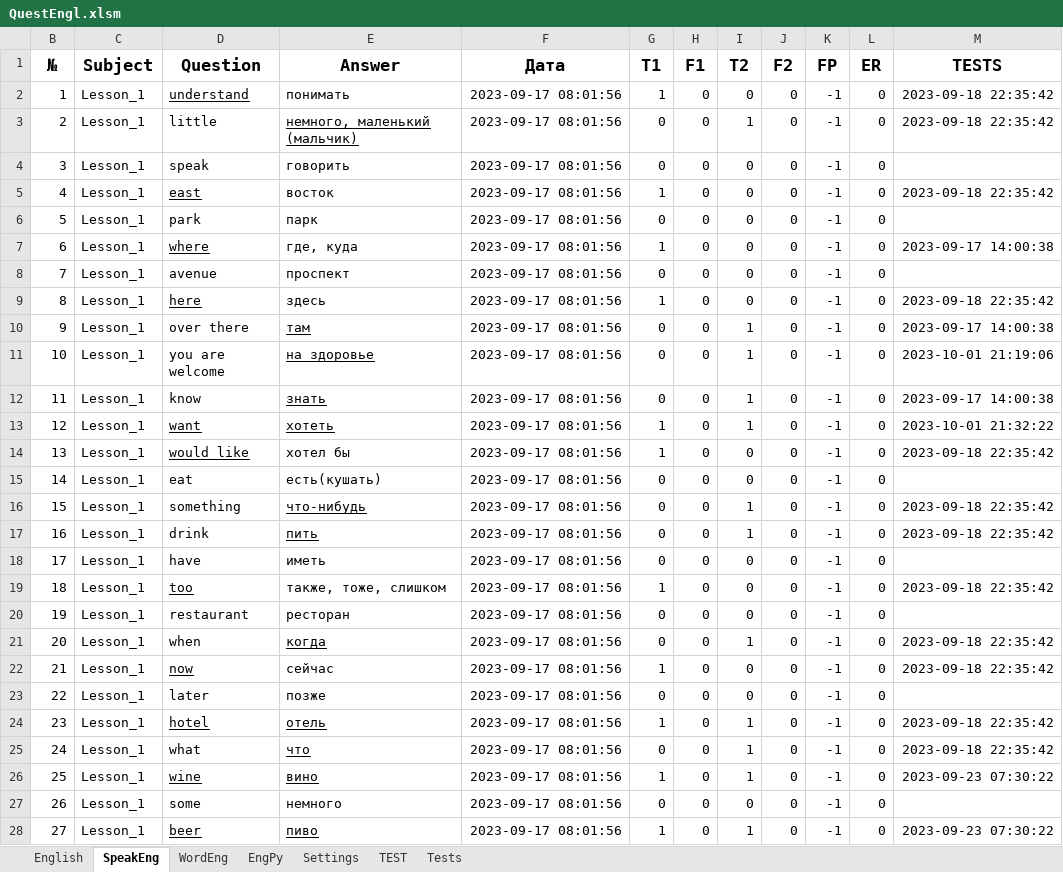
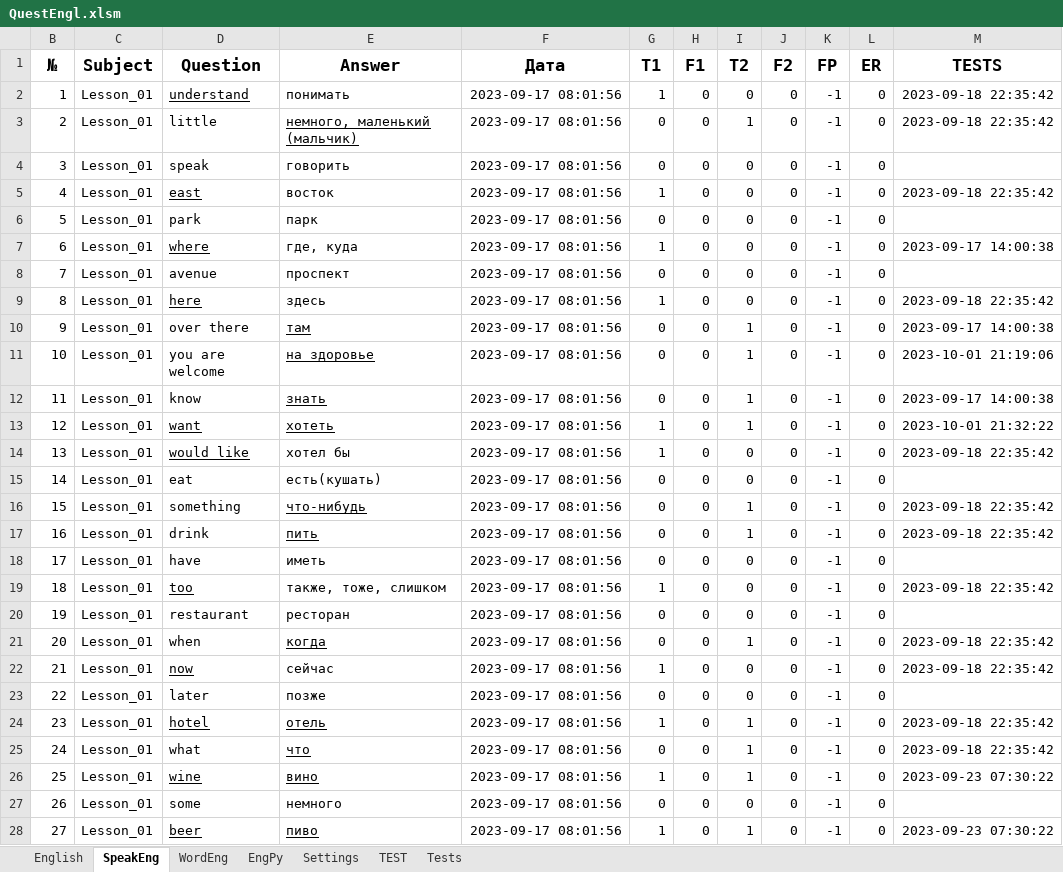
Before and after one commit to peleidmju/Learning, an Excel workbook: QuestEngl.xlsm, sheet SpeakEng, drawn as a sheet; only a part is shown; values as stored, in another font and other column widths than the file's, no borders; the diff covers the shown part only; the diff names each change by its address in the sheet, - before the commit and + after, or states it on an @@ line.

Commit message:
Устанавливаем связь с sqlite

```diff
--- a/QuestEngl.xlsm (sheet SpeakEng)
+++ b/QuestEngl.xlsm (sheet SpeakEng)
-C2:C28 (Subject): Lesson_1
+C2:C28 (Subject): Lesson_01
```
Also changed, not shown: 100 edited cells elsewhere in this sheet, sheet WordEng, sheet Tests.
